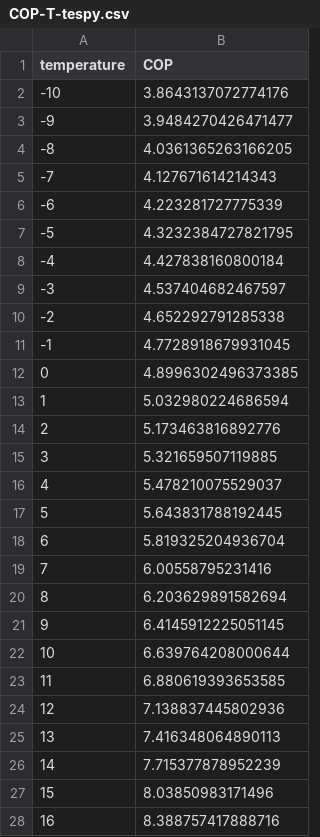
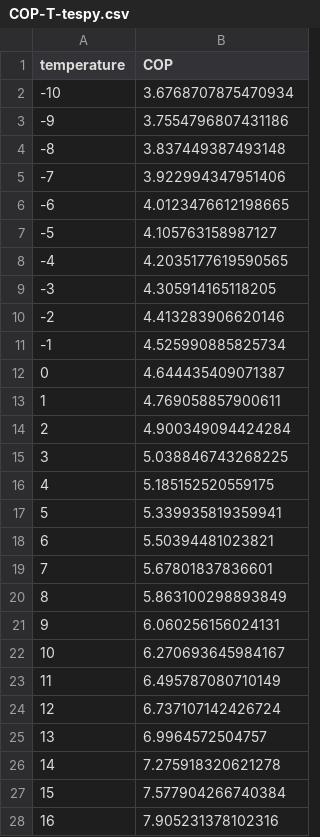
Before and after one commit to oemof/heat-pump-tutorial, a CSV file: workshop/model/COP-T-tespy.csv, drawn as a sheet; only a part is shown; the diff covers the shown part only.

Commit message:
Fix efficiency value of heat pump for reference case

```diff
--- a/workshop/model/COP-T-tespy.csv
+++ b/workshop/model/COP-T-tespy.csv
@@ -1,28 +1,28 @@
 temperature,COP
--10,3.8643137072774176
--9,3.9484270426471477
--8,4.0361365263166205
--7,4.127671614214343
--6,4.223281727775339
--5,4.3232384727821795
--4,4.427838160800184
--3,4.537404682467597
--2,4.652292791285338
--1,4.7728918679931045
-0,4.8996302496373385
-1,5.032980224686594
-2,5.173463816892776
-3,5.321659507119885
-4,5.478210075529037
-5,5.643831788192445
-6,5.819325204936704
-7,6.00558795231416
-8,6.203629891582694
-9,6.4145912225051145
-10,6.639764208000644
-11,6.880619393653585
-12,7.138837445802936
-13,7.416348064890113
-14,7.715377878952239
-15,8.03850983171496
-16,8.388757417888716
+-10,3.6768707875470934
+-9,3.7554796807431186
+-8,3.837449387493148
+-7,3.922994347951406
+-6,4.0123476612198665
+-5,4.105763158987127
+-4,4.2035177619590565
+-3,4.305914165118205
+-2,4.413283906620146
+-1,4.525990885825734
+0,4.644435409071387
+1,4.769058857900611
+2,4.900349094424284
+3,5.038846743268225
+4,5.185152520559175
+5,5.339935819359941
+6,5.50394481023821
+7,5.67801837836601
+8,5.863100298893849
+9,6.060256156024131
+10,6.270693645984167
+11,6.495787080710149
+12,6.737107142426724
+13,6.9964572504757
+14,7.275918320621278
+15,7.577904266740384
+16,7.905231378102316
```
Also changed, not shown: 4 edited cells elsewhere in this file.
